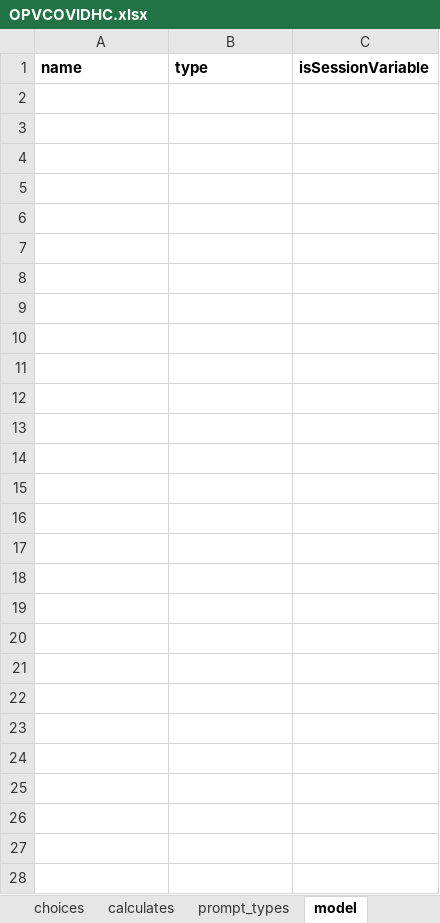
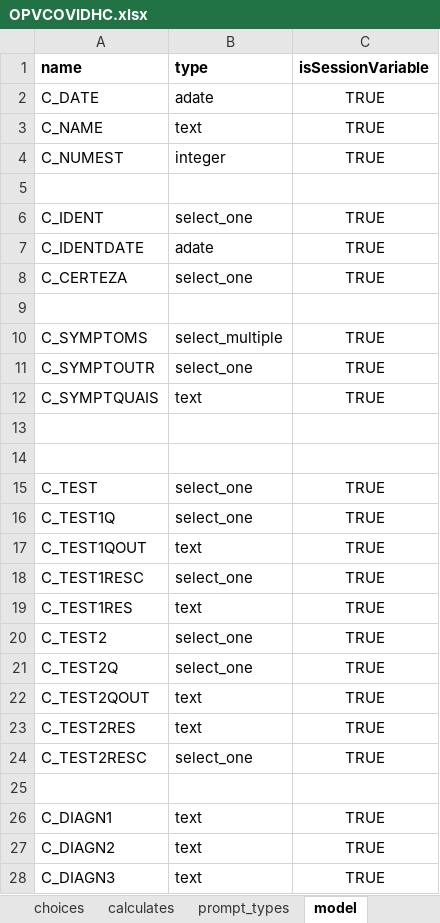
Before and after one commit to BandimHealthProject/OPVCOVIDHC, an Excel workbook: app/config/tables/OPVCOVIDHC/Forms/OPVCOVIDHC/OPVCOVIDHC.xlsx, sheet model, drawn as a sheet; values as stored, in another font and other column widths than the file's, no borders; the diff names each change by its address in the sheet, - before the commit and + after, or states it on an @@ line.

```diff
--- a/app/config/tables/OPVCOVIDHC/Forms/OPVCOVIDHC/OPVCOVIDHC.xlsx (sheet model)
+++ b/app/config/tables/OPVCOVIDHC/Forms/OPVCOVIDHC/OPVCOVIDHC.xlsx (sheet model)
+row 2: C_DATE | adate | TRUE
+row 3: C_NAME | text | TRUE
+row 4: C_NUMEST | integer | TRUE
+row 5: (empty)
+row 6: C_IDENT | select_one | TRUE
+row 7: C_IDENTDATE | adate | TRUE
+row 8: C_CERTEZA | select_one | TRUE
+row 9: (empty)
+row 10: C_SYMPTOMS | select_multiple | TRUE
+row 11: C_SYMPTOUTR | select_one | TRUE
+row 12: C_SYMPTQUAIS | text | TRUE
+row 13: (empty)
+row 14: (empty)
+row 15: C_TEST | select_one | TRUE
+row 16: C_TEST1Q | select_one | TRUE
+row 17: C_TEST1QOUT | text | TRUE
+row 18: C_TEST1RESC | select_one | TRUE
+row 19: C_TEST1RES | text | TRUE
+row 20: C_TEST2 | select_one | TRUE
+row 21: C_TEST2Q | select_one | TRUE
+row 22: C_TEST2QOUT | text | TRUE
+row 23: C_TEST2RES | text | TRUE
+row 24: C_TEST2RESC | select_one | TRUE
+row 25: (empty)
+row 26: C_DIAGN1 | text | TRUE
+row 27: C_DIAGN2 | text | TRUE
+row 28: C_DIAGN3 | text | TRUE
```
Also changed, not shown: sheet survey, sheet choices, sheet settings, 2 other files.
